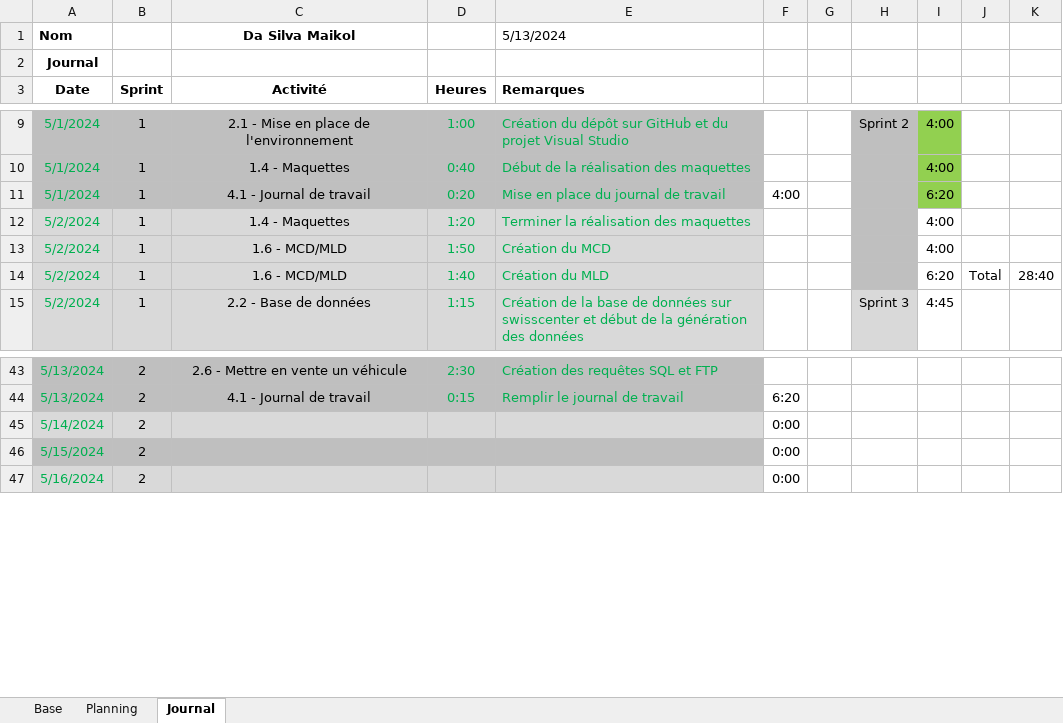
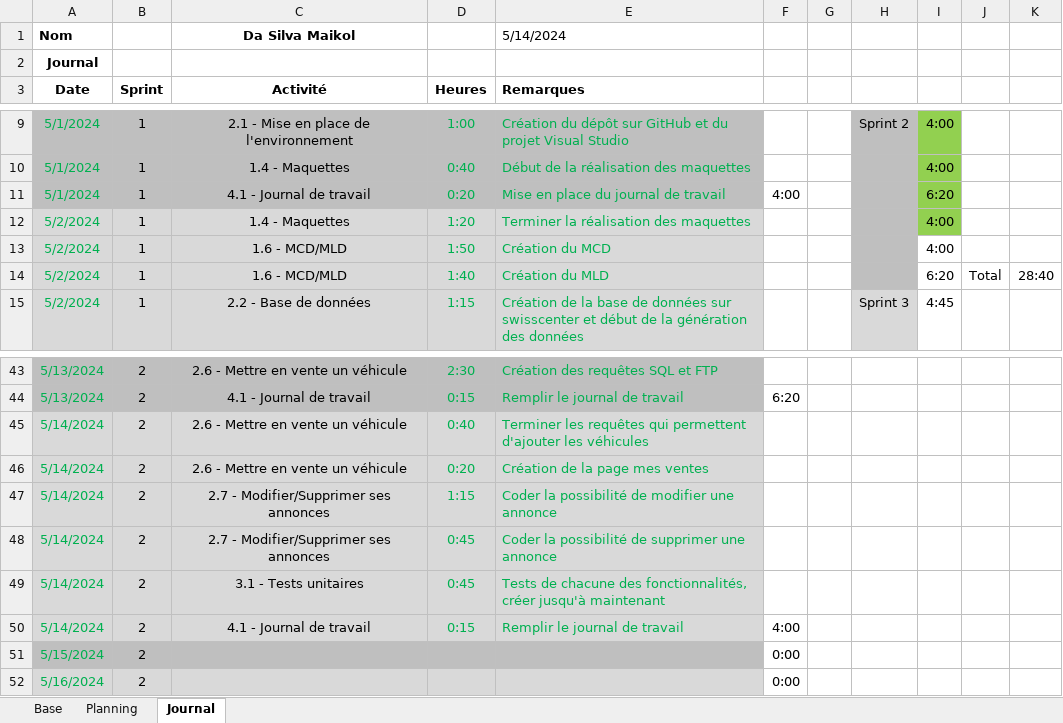
Before and after one commit to Maikol-Da-Silva/SellBuyAuto, an Excel workbook: Documentation/Journal_de_travail_Maikol.xlsm, sheet Journal, drawn as a sheet; only a part is shown, gaps mark what is left out; values as stored, in another font and other column widths than the file's, no borders; charts and pictures not drawn; addresses are those after the commit; the diff names each change by its address in the sheet, - before the commit and + after, or states it on an @@ line.

Commit message:
Doc : Update Journal de Travail

```diff
--- a/Documentation/Journal_de_travail_Maikol.xlsm (sheet Journal)
+++ b/Documentation/Journal_de_travail_Maikol.xlsm (sheet Journal)
-E1 (Remarques): 5/13/2024
+E1 (Remarques): 5/14/2024
-I12 fill: none
+I12 fill: #92D050
+row 45: 5/14/2024 | 2 | 2.6 - Mettre en vente un véhicule | 0:40 | Terminer les requêtes qui permettent d'ajouter les véhicules
+row 46: 5/14/2024 | 2 | 2.6 - Mettre en vente un véhicule | 0:20 | Création de la page mes ventes
+row 47: 5/14/2024 | 2 | 2.7 - Modifier/Supprimer ses annonces | 1:15 | Coder la possibilité de modifier une annonce
+row 48: 5/14/2024 | 2 | 2.7 - Modifier/Supprimer ses annonces | 0:45 | Coder la possibilité de supprimer une annonce
+row 49: 5/14/2024 | 2 | 3.1 - Tests unitaires | 0:45 | Tests de chacune des fonctionnalités, créer jusqu'à maintenant
-C50 (Activité): (empty)
+C50 (Activité): 4.1 - Journal de travail
-D50 (Heures): (empty)
+D50 (Heures): 0:15
-E50 (Remarques): (empty)
+E50 (Remarques): Remplir le journal de travail
-F50: 0:00
+F50: 4:00
```
Also changed, not shown: sheet Planning, formulas that keep their value.
